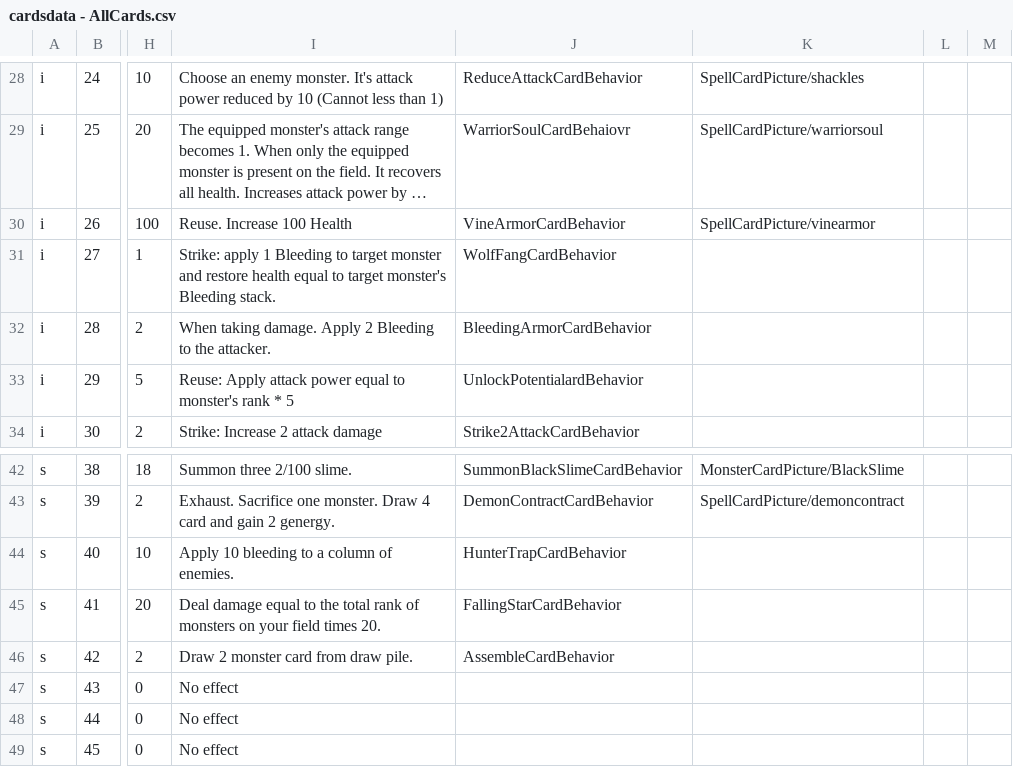
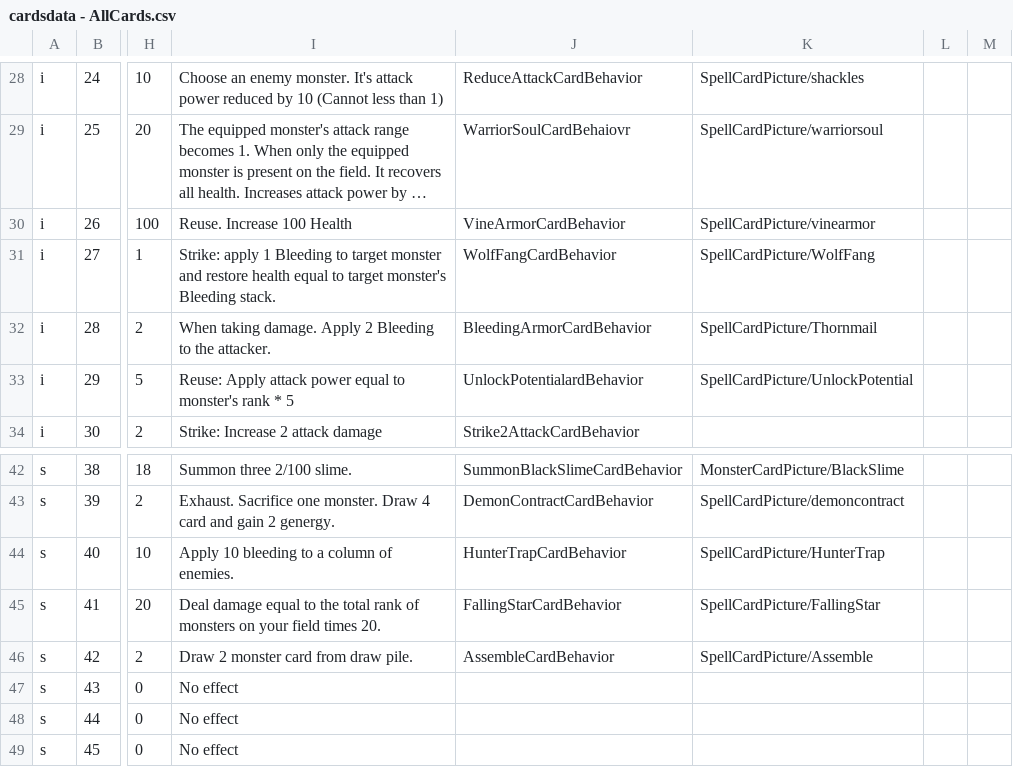
Before and after one commit to killua-y/MonsterLab, a CSV file: Assets/Datas/cardsdata - AllCards.csv, drawn as a sheet; only a part is shown, gaps mark what is left out; long unchanged cells end in …; the diff names each change by its address in the sheet, - before the commit and + after, or states it on an @@ line.

```diff
--- a/Assets/Datas/cardsdata - AllCards.csv
+++ b/Assets/Datas/cardsdata - AllCards.csv
-K31: (empty)
+K31: SpellCardPicture/WolfFang
-K32: (empty)
+K32: SpellCardPicture/Thornmail
-K33: (empty)
+K33: SpellCardPicture/UnlockPotential
-K44: (empty)
+K44: SpellCardPicture/HunterTrap
-K45: (empty)
+K45: SpellCardPicture/FallingStar
-K46: (empty)
+K46: SpellCardPicture/Assemble
```
Also changed, not shown: Assets/Datas/cardsdata - DNA.csv, Assets/Datas/cardsdata - EventAndEnemy.csv, 34 other files.
